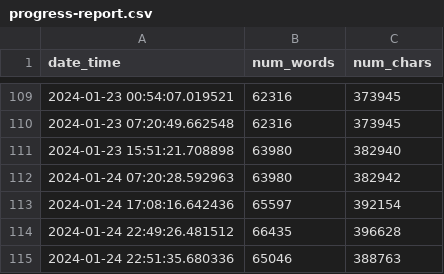
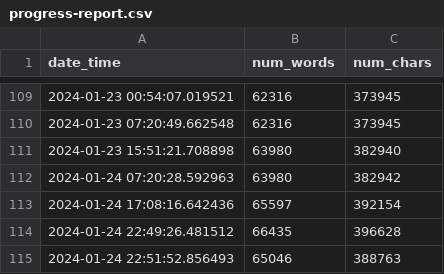
Before and after one commit to mbarbetti/phd-thesis-public, a CSV file: .github/data/progress-report.csv, drawn as a sheet; only a part is shown, gaps mark what is left out.

Commit message:
added latest progress report

```diff
--- a/.github/data/progress-report.csv
+++ b/.github/data/progress-report.csv
@@ -114,2 +114,2 @@ date_time,num_words,num_chars
 2024-01-24 22:49:26.481512,66435,396628
-2024-01-24 22:51:35.680336,65046,388763
+2024-01-24 22:51:52.856493,65046,388763
```
Also changed, not shown: 1 other file.
